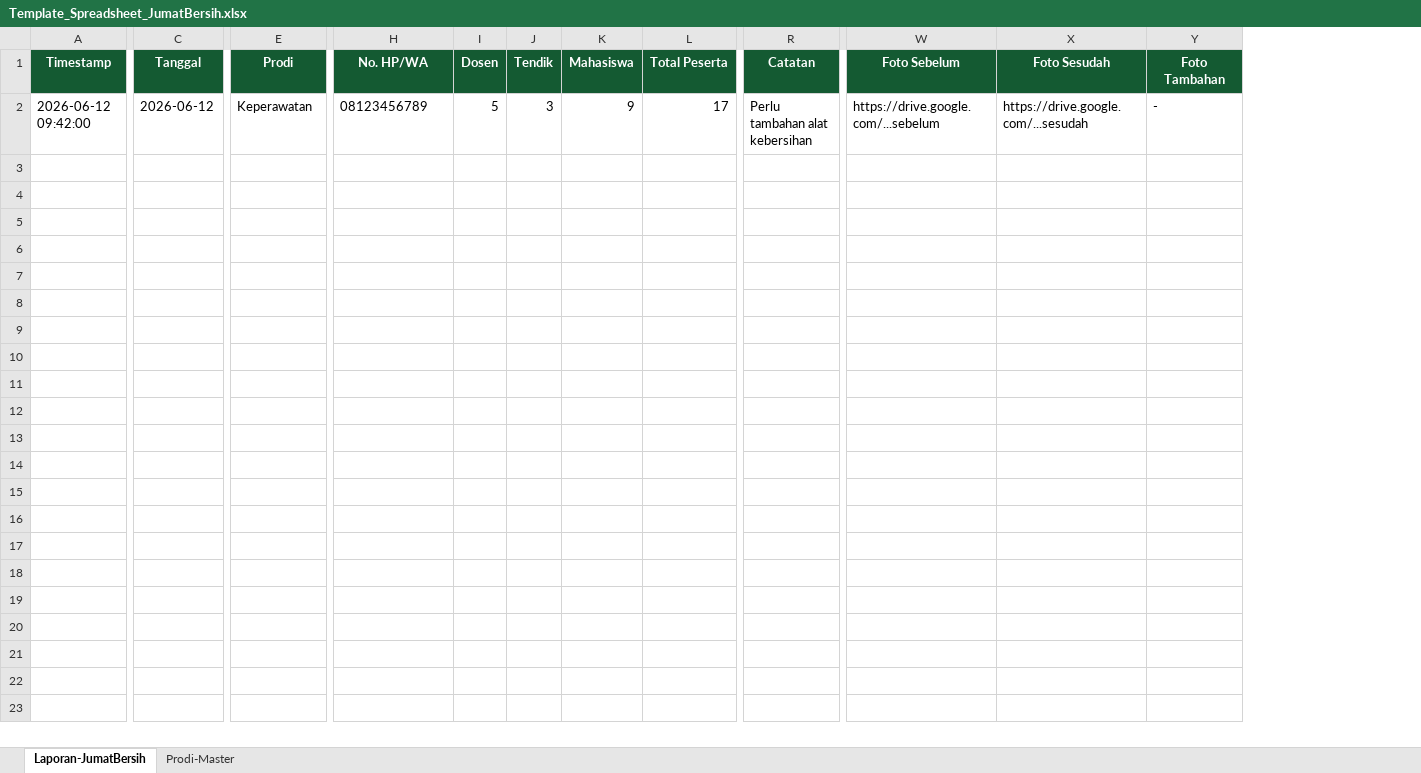
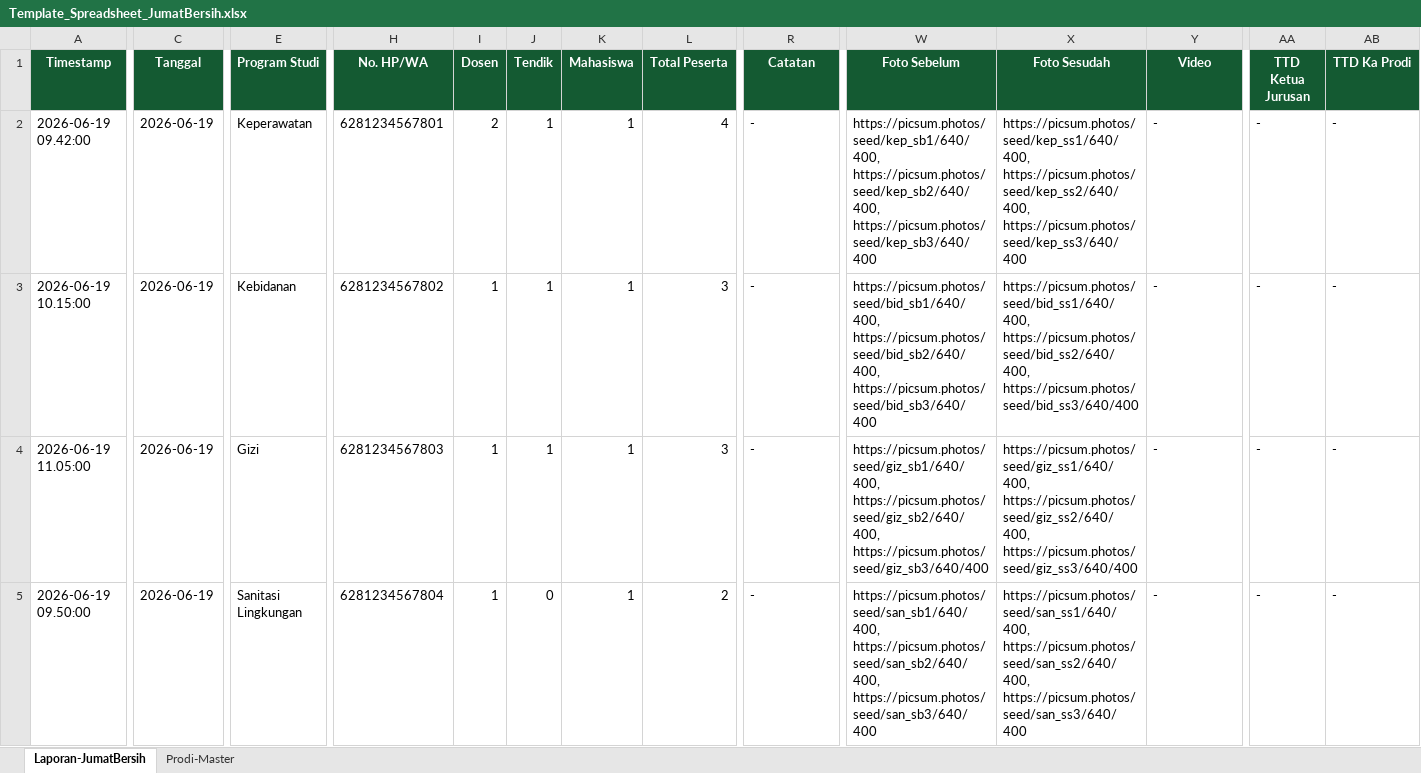
Before and after one commit to AnnisaBaizan/SmartChampion-JumatBersih, an Excel workbook: Template_Spreadsheet_JumatBersih.xlsx, sheet Laporan-JumatBersih, drawn as a sheet; only a part is shown, gaps mark what is left out; values as stored, in another font and other column widths than the file's, no borders; rows hold the shown columns only; the diff covers the shown part only; the diff names each change by its address in the sheet, - before the commit and + after, or states it on an @@ line.

Commit message:
feat: dokumentasi multi-foto (3-5) + video, TTD digital reuse, KOP PDF, slideshow, label Prodi, README lengkap
- laporan.html: foto sebelum/sesudah 3-5 + 1 video (maks 25MB), kompres foto otomatis
- TTD digital (canvas) + dropdown TTD tersimpan per prodi + peringatan & konfirmasi
- output PDF ber-KOP + unduh ulang (localStorage)
- index.html: slideshow dokumentasi foto + label Program Studi
- Code.gs: getTtd, simpan TTD & video ke Drive, getDashboard fotos (multi-URL)
- xlsx: data dummy + kolom Video + header Program Studi
- README: setup developer s/d cara pakai user

```diff
--- a/Template_Spreadsheet_JumatBersih.xlsx (sheet Laporan-JumatBersih)
+++ b/Template_Spreadsheet_JumatBersih.xlsx (sheet Laporan-JumatBersih)
+column AA (TTD Ketua Jurusan), row 2: -
+column AB (TTD Ka Prodi), row 2: -
-E1: Prodi
+E1: Program Studi
-Y1: Foto Tambahan
+Y1: Video
-A2 (Timestamp): 2026-06-12 09:42:00
+A2 (Timestamp): 2026-06-19 09.42:00
-C2 (Tanggal): 2026-06-12
+C2 (Tanggal): 2026-06-19
-H2 (No. HP/WA): 08123456789
+H2 (No. HP/WA): 6281234567801
-I2 (Dosen): 5
+I2 (Dosen): 2
-J2 (Tendik): 3
+J2 (Tendik): 1
-K2 (Mahasiswa): 9
+K2 (Mahasiswa): 1
-L2 (Total Peserta): 17
+L2 (Total Peserta): 4
-R2 (Catatan): Perlu tambahan alat kebersihan
+R2 (Catatan): -
-W2 (Foto Sebelum): https://drive.google.com/...sebelum
+W2 (Foto Sebelum): https://picsum.photos/seed/kep_sb1/640/400, https://picsum.photos/seed/kep_sb2/640/400, https://picsum.photos/seed/kep_sb3/640/400
-X2 (Foto Sesudah): https://drive.google.com/...sesudah
+X2 (Foto Sesudah): https://picsum.photos/seed/kep_ss1/640/400, https://picsum.photos/seed/kep_ss2/640/400, https://picsum.photos/seed/kep_ss3/640/400
+row 3: 2026-06-19 10.15:00 | 2026-06-19 | Kebidanan | 6281234567802 | 1 | 1 | 1 | 3 | - | https://picsum.photos/seed/bid_sb1/640/400, https://picsum.photos/seed/bid_sb2/640/400, https://picsum.photos/seed/bid_sb3/640/400 | https://picsum.photos/seed/bid_ss1/640/400, https://picsum.photos/seed/bid_ss2/640/400, https://picsum.photos/seed/bid_ss3/640/400 | - | - | -
+row 4: 2026-06-19 11.05:00 | 2026-06-19 | Gizi | 6281234567803 | 1 | 1 | 1 | 3 | - | https://picsum.photos/seed/giz_sb1/640/400, https://picsum.photos/seed/giz_sb2/640/400, https://picsum.photos/seed/giz_sb3/640/400 | https://picsum.photos/seed/giz_ss1/640/400, https://picsum.photos/seed/giz_ss2/640/400, https://picsum.photos/seed/giz_ss3/640/400 | - | - | -
+row 5: 2026-06-19 09.50:00 | 2026-06-19 | Sanitasi Lingkungan | 6281234567804 | 1 | 0 | 1 | 2 | - | https://picsum.photos/seed/san_sb1/640/400, https://picsum.photos/seed/san_sb2/640/400, https://picsum.photos/seed/san_sb3/640/400 | https://picsum.photos/seed/san_ss1/640/400, https://picsum.photos/seed/san_ss2/640/400, https://picsum.photos/seed/san_ss3/640/400 | - | - | -
```
Also changed, not shown: 3 added rows elsewhere in this sheet, sheet Prodi-Master, 5 other files.
